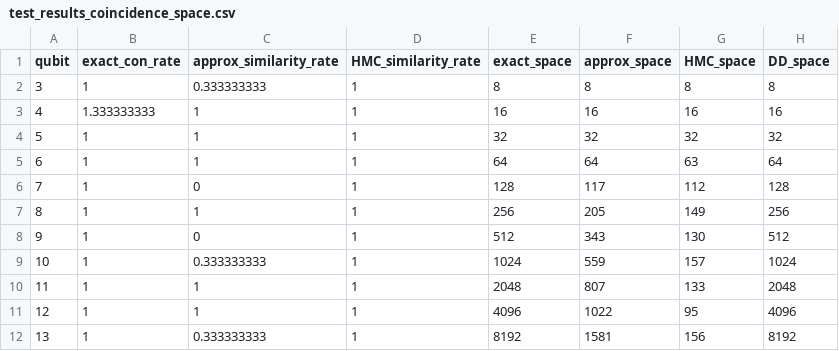
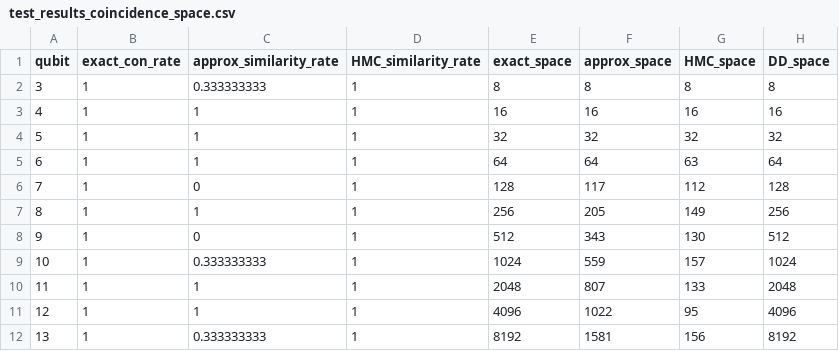
Before and after one commit to hang-dev/FRA, a CSV file: FRA/Data/test_results_coincidence_space.csv, drawn as a sheet.

Commit message:
Update test_results_coincidence_space.csv

```diff
--- a/FRA/Data/test_results_coincidence_space.csv
+++ b/FRA/Data/test_results_coincidence_space.csv
@@ -2,3 +2,3 @@
 3,1,0.333333333,1,8,8,8,8
-4,1.333333333,1,1,16,16,16,16
+4,1,1,1,16,16,16,16
 5,1,1,1,32,32,32,32
```
